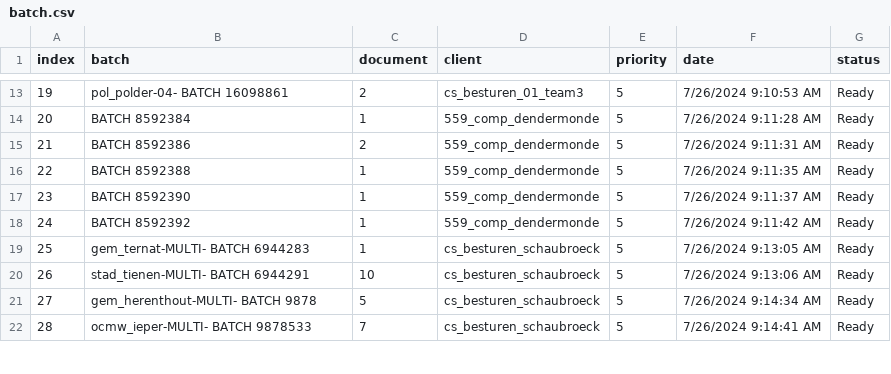
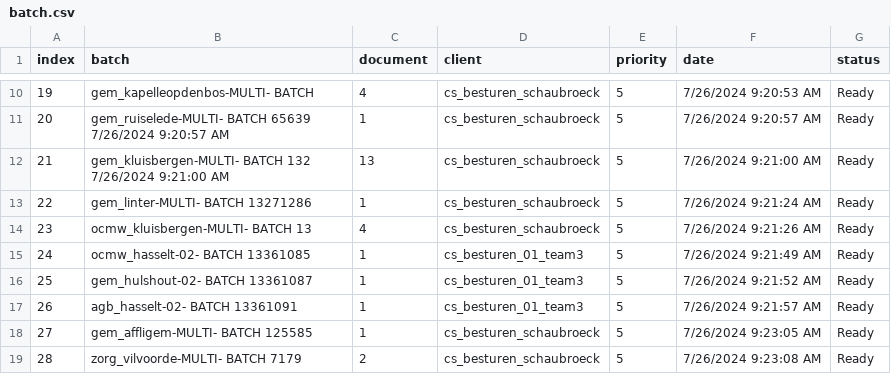
Before and after one commit to Rica5/arco-2025, a CSV file: public/assets/batch.csv, drawn as a sheet; only a part is shown, gaps mark what is left out; the diff covers the shown part only.

```diff
--- a/public/assets/batch.csv
+++ b/public/assets/batch.csv
@@ -13,10 +10,10 @@ index,batch,document,client,priority,date,status
-19,pol_polder-04- BATCH 16098861,2,cs_besturen_01_team3,5,7/26/2024 9:10:53 AM,Ready
-20,BATCH 8592384,1,559_comp_dendermonde,5,7/26/2024 9:11:28 AM,Ready
-21,BATCH 8592386,2,559_comp_dendermonde,5,7/26/2024 9:11:31 AM,Ready
-22,BATCH 8592388,1,559_comp_dendermonde,5,7/26/2024 9:11:35 AM,Ready
-23,BATCH 8592390,1,559_comp_dendermonde,5,7/26/2024 9:11:37 AM,Ready
-24,BATCH 8592392,1,559_comp_dendermonde,5,7/26/2024 9:11:42 AM,Ready
-25,gem_ternat-MULTI- BATCH 6944283,1,cs_besturen_schaubroeck,5,7/26/2024 9:13:05 AM,Ready
-26,stad_tienen-MULTI- BATCH 6944291,10,cs_besturen_schaubroeck,5,7/26/2024 9:13:06 AM,Ready
-27,gem_herenthout-MULTI- BATCH 9878,5,cs_besturen_schaubroeck,5,7/26/2024 9:14:34 AM,Ready
-28,ocmw_ieper-MULTI- BATCH 9878533,7,cs_besturen_schaubroeck,5,7/26/2024 9:14:41 AM,Ready
+19,gem_kapelleopdenbos-MULTI- BATCH,4,cs_besturen_schaubroeck,5,7/26/2024 9:20:53 AM,Ready
+20,gem_ruiselede-MULTI- BATCH 65639 7/26/2024 9:20:57 AM,1,cs_besturen_schaubroeck,5,7/26/2024 9:20:57 AM,Ready
+21,gem_kluisbergen-MULTI- BATCH 132 7/26/2024 9:21:00 AM,13,cs_besturen_schaubroeck,5,7/26/2024 9:21:00 AM,Ready
+22,gem_linter-MULTI- BATCH 13271286,1,cs_besturen_schaubroeck,5,7/26/2024 9:21:24 AM,Ready
+23,ocmw_kluisbergen-MULTI- BATCH 13,4,cs_besturen_schaubroeck,5,7/26/2024 9:21:26 AM,Ready
+24,ocmw_hasselt-02- BATCH 13361085,1,cs_besturen_01_team3,5,7/26/2024 9:21:49 AM,Ready
+25,gem_hulshout-02- BATCH 13361087,1,cs_besturen_01_team3,5,7/26/2024 9:21:52 AM,Ready
+26,agb_hasselt-02- BATCH 13361091,1,cs_besturen_01_team3,5,7/26/2024 9:21:57 AM,Ready
+27,gem_affligem-MULTI- BATCH 125585,1,cs_besturen_schaubroeck,5,7/26/2024 9:23:05 AM,Ready
+28,zorg_vilvoorde-MULTI- BATCH 7179,2,cs_besturen_schaubroeck,5,7/26/2024 9:23:08 AM,Ready
```
Also changed, not shown: 5 removed rows and 31 edited cells elsewhere in this file, 1 other file.
